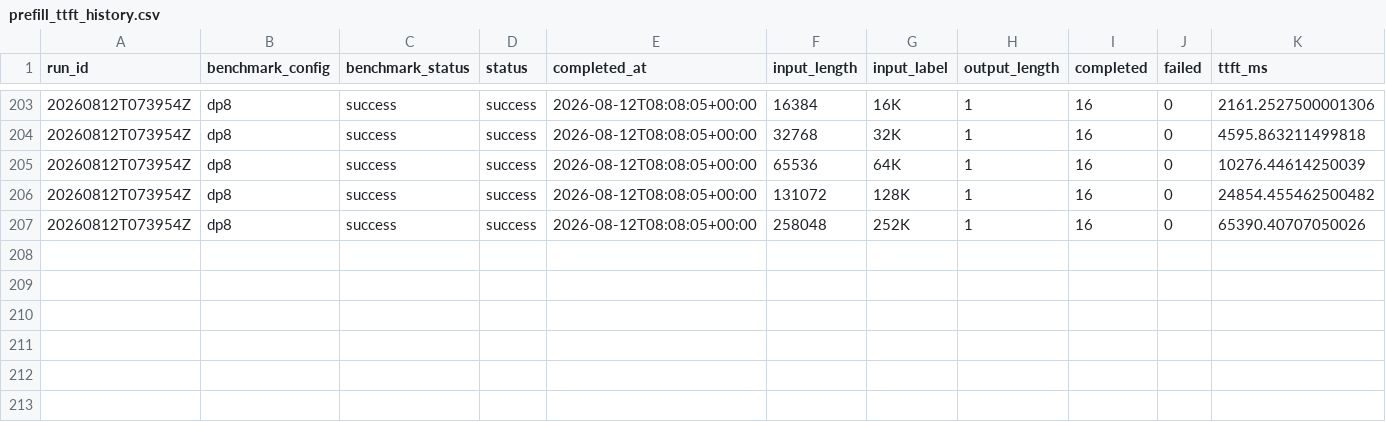
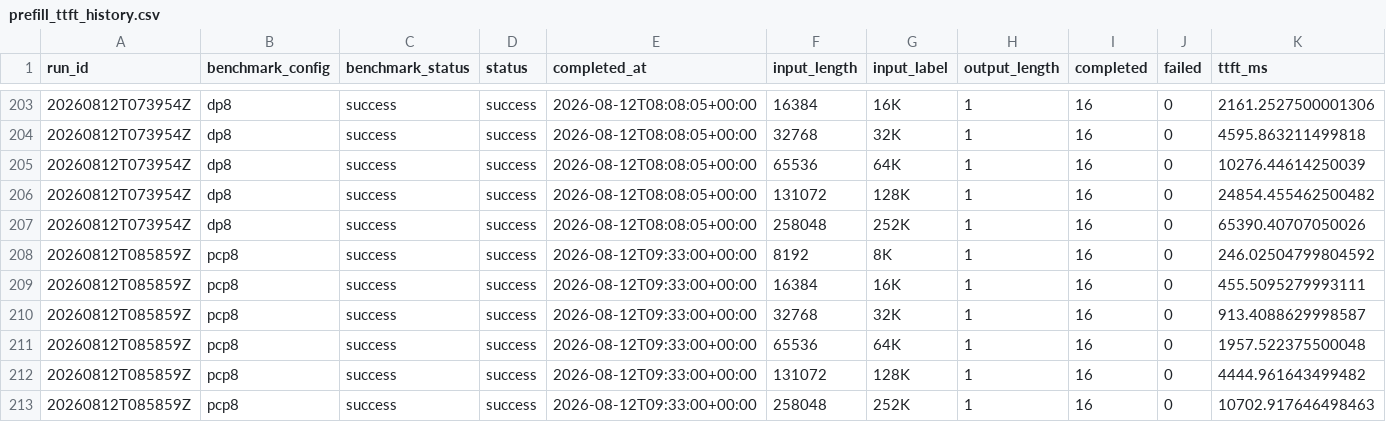
Before and after one commit to aios-tpu-infra/tpu_benchmark_daily, a CSV file: reports/prefill_ttft_history.csv, drawn as a sheet; only a part is shown, gaps mark what is left out.

```diff
--- a/reports/prefill_ttft_history.csv
+++ b/reports/prefill_ttft_history.csv
@@ -207 +207,7 @@ run_id,benchmark_config,benchmark_status,status,completed_at,input_length,input_
 20260812T073954Z,dp8,success,success,2026-08-12T08:08:05+00:00,258048,252K,1,16,0,65390.40707050026
+20260812T085859Z,pcp8,success,success,2026-08-12T09:33:00+00:00,8192,8K,1,16,0,246.02504799804592
+20260812T085859Z,pcp8,success,success,2026-08-12T09:33:00+00:00,16384,16K,1,16,0,455.5095279993111
+20260812T085859Z,pcp8,success,success,2026-08-12T09:33:00+00:00,32768,32K,1,16,0,913.4088629998587
+20260812T085859Z,pcp8,success,success,2026-08-12T09:33:00+00:00,65536,64K,1,16,0,1957.522375500048
+20260812T085859Z,pcp8,success,success,2026-08-12T09:33:00+00:00,131072,128K,1,16,0,4444.961643499482
+20260812T085859Z,pcp8,success,success,2026-08-12T09:33:00+00:00,258048,252K,1,16,0,10702.917646498463
```
Also changed, not shown: reports/speed_bench_history.csv, reports/throughput_history.csv, 8 other files.
